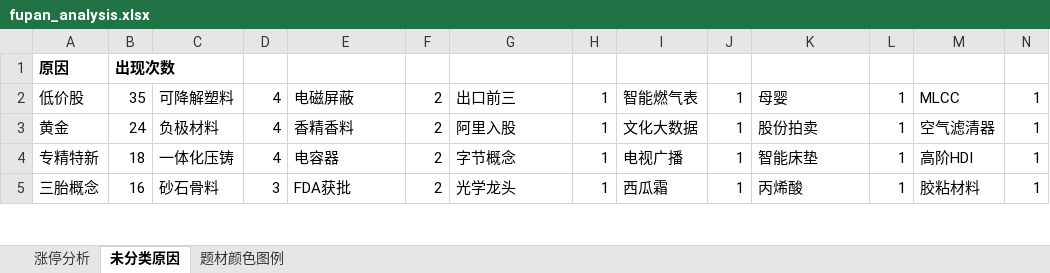
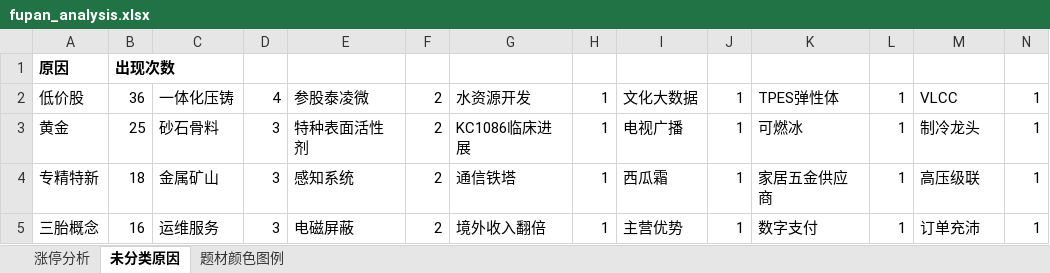
Before and after one commit to KealLiang/HardTrading, an Excel workbook: excel/fupan_analysis.xlsx, sheet 未分类原因, drawn as a sheet; only a part is shown; values as stored, in another font and other column widths than the file's, no borders; the diff covers the shown part only; the diff names each change by its address in the sheet, - before the commit and + after, or states it on an @@ line.

```diff
--- a/excel/fupan_analysis.xlsx (sheet 未分类原因)
+++ b/excel/fupan_analysis.xlsx (sheet 未分类原因)
-B2: 35
+B2: 36
-C2: 可降解塑料
+C2: 一体化压铸
-E2: 电磁屏蔽
+E2: 参股泰凌微
-G2: 出口前三
+G2: 水资源开发
-I2: 智能燃气表
+I2: 文化大数据
-K2: 母婴
+K2: TPES弹性体
-M2: MLCC
+M2: VLCC
-B3: 24
+B3: 25
-C3: 负极材料
+C3: 砂石骨料
-D3:D4: 4
+D3:D4: 3
-E3: 香精香料
+E3: 特种表面活性剂
-G3: 阿里入股
+G3: KC1086临床进展
-I3: 文化大数据
+I3: 电视广播
-K3: 股份拍卖
+K3: 可燃冰
-M3: 空气滤清器
+M3: 制冷龙头
-C4: 一体化压铸
+C4: 金属矿山
-E4: 电容器
+E4: 感知系统
-G4: 字节概念
+G4: 通信铁塔
-I4: 电视广播
+I4: 西瓜霜
-K4: 智能床垫
+K4: 家居五金供应商
-M4: 高阶HDI
+M4: 高压级联
-C5: 砂石骨料
+C5: 运维服务
-E5: FDA获批
+E5: 电磁屏蔽
-G5: 光学龙头
+G5: 境外收入翻倍
-I5: 西瓜霜
+I5: 主营优势
-K5: 丙烯酸
+K5: 数字支付
-M5: 胶粘材料
+M5: 订单充沛
```
Also changed, not shown: 21 added rows, 18 removed rows and 1159 edited cells elsewhere in this sheet, sheet 题材颜色图例, sheet 涨停分析, excel/fupan_stocks_non_main.xlsx, excel/ladder_analysis.xlsx, 3 other files.
